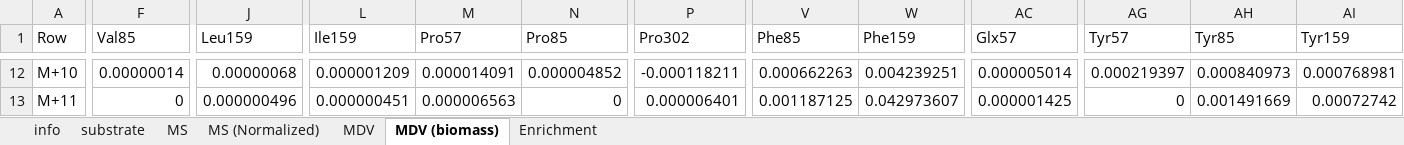
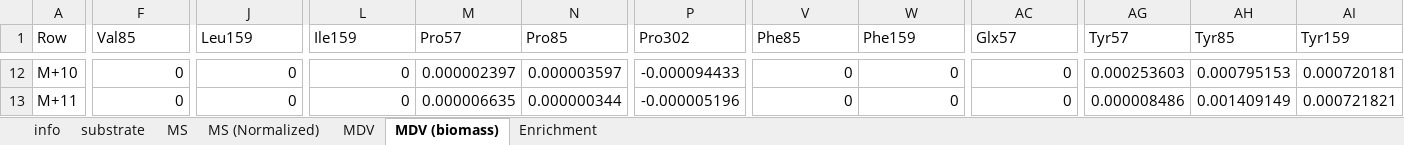
Before and after one commit to metabolic-engineering/OpenMebius2, an Excel workbook: tutorial/ecoli/experiments/WT_ecoli.xlsx, sheet MDV (biomass), drawn as a sheet; only a part is shown, gaps mark what is left out; values as stored, in another font and other column widths than the file's, no borders; the diff covers the shown part only; the diff names each change by its address in the sheet, - before the commit and + after, or states it on an @@ line.

```diff
--- a/tutorial/ecoli/experiments/WT_ecoli.xlsx (sheet MDV (biomass))
+++ b/tutorial/ecoli/experiments/WT_ecoli.xlsx (sheet MDV (biomass))
-F12 (Val85): 0.00000014
+F12 (Val85): 0
-J12 (Leu159): 0.00000068
+J12 (Leu159): 0
-L12 (Ile159): 0.000001209
+L12 (Ile159): 0
-M12 (Pro57): 0.000014091
+M12 (Pro57): 0.000002397
-N12 (Pro85): 0.000004852
+N12 (Pro85): 0.000003597
-P12 (Pro302): -0.000118211
+P12 (Pro302): -0.000094433
-V12 (Phe85): 0.000662263
+V12 (Phe85): 0
-W12 (Phe159): 0.004239251
+W12 (Phe159): 0
-AC12 (Glx57): 0.000005014
+AC12 (Glx57): 0
-AG12 (Tyr57): 0.000219397
+AG12 (Tyr57): 0.000253603
-AH12 (Tyr85): 0.000840973
+AH12 (Tyr85): 0.000795153
-AI12 (Tyr159): 0.000768981
+AI12 (Tyr159): 0.000720181
-J13 (Leu159): 0.000000496
+J13 (Leu159): 0
-L13 (Ile159): 0.000000451
+L13 (Ile159): 0
-M13 (Pro57): 0.000006563
+M13 (Pro57): 0.000006635
-N13 (Pro85): 0
+N13 (Pro85): 0.000000344
-P13 (Pro302): 0.000006401
+P13 (Pro302): -0.000005196
-V13 (Phe85): 0.001187125
+V13 (Phe85): 0
-W13 (Phe159): 0.042973607
+W13 (Phe159): 0
-AC13 (Glx57): 0.000001425
+AC13 (Glx57): 0
-AG13 (Tyr57): 0
+AG13 (Tyr57): 0.000008486
-AH13 (Tyr85): 0.001491669
+AH13 (Tyr85): 0.001409149
-AI13 (Tyr159): 0.00072742
+AI13 (Tyr159): 0.000721821
```
Also changed, not shown: 2 added rows, 2 removed rows and 242 edited cells elsewhere in this sheet, sheet MDV, sheet Enrichment, tutorial/ecoli/experiments/Δpgi_ecoli.xlsx, tutorial/ecoli/experiments/Δzwf_ecoli.xlsx, 6 other files.
